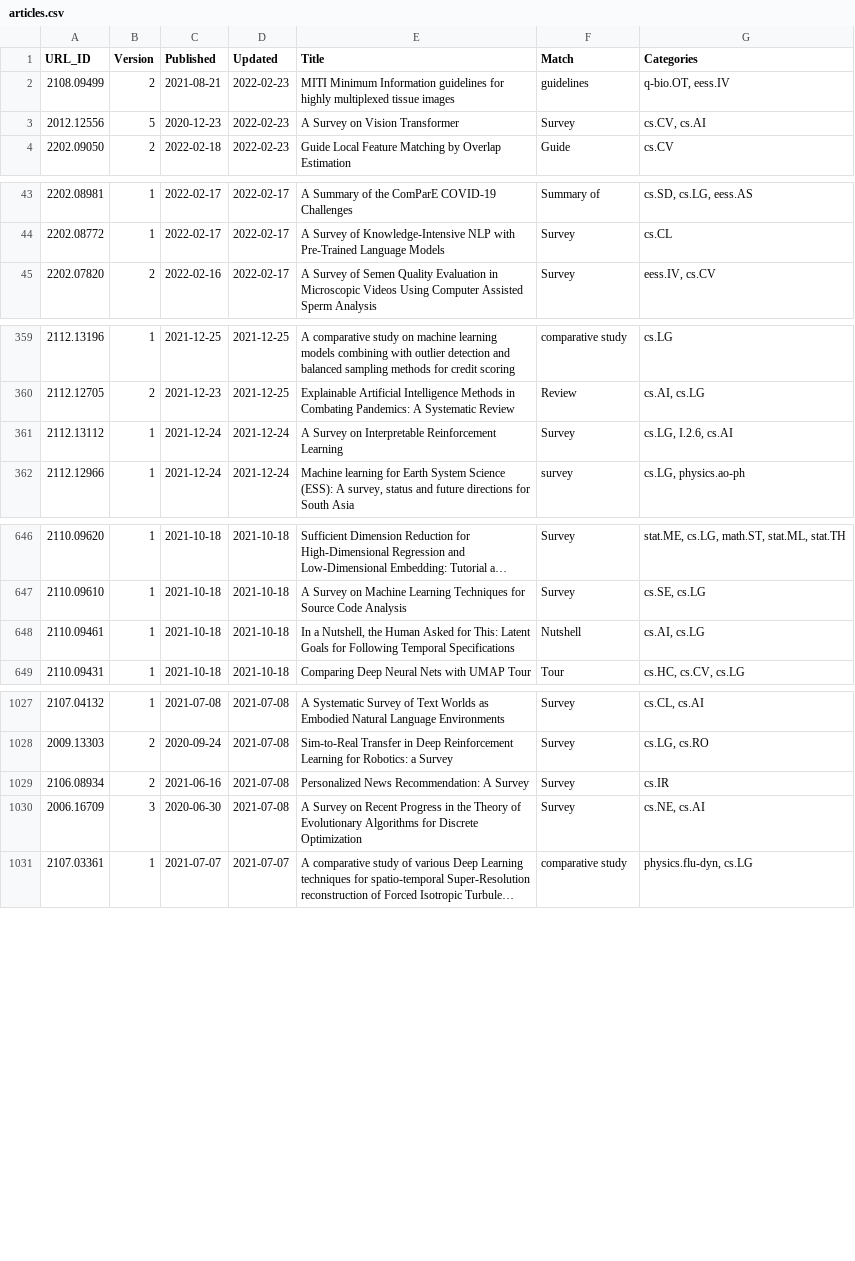
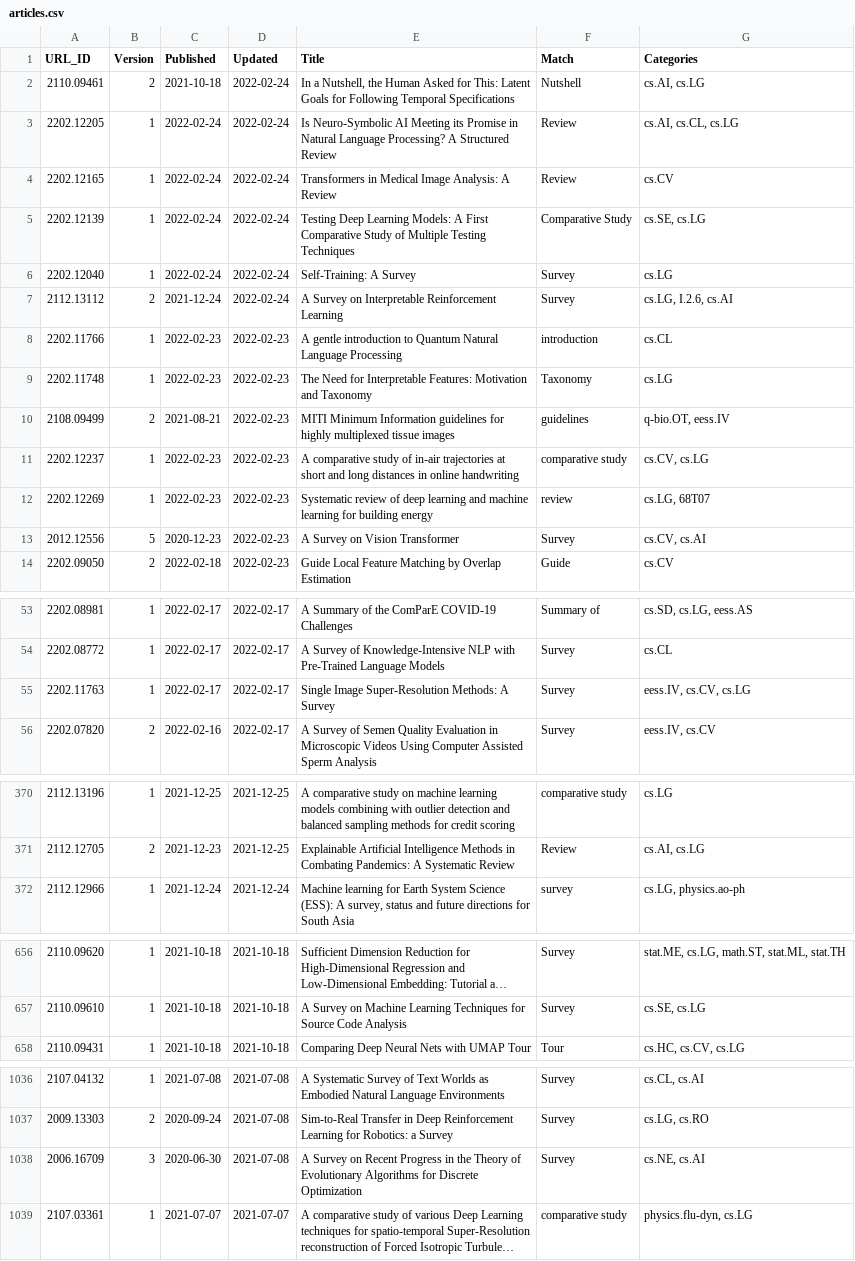
Before and after one commit to ml-feeds/arxiv-ml-reviews, a CSV file: data/articles.csv, drawn as a sheet; only a part is shown, gaps mark what is left out; long unchanged cells end in …; removed rows and columns are numbered as before the commit, all else as after; the diff names each change by its address in the sheet, - before the commit and + after, or states it on an @@ line.

Commit message:
Refresh list

```diff
--- a/data/articles.csv
+++ b/data/articles.csv
+row 2: 2110.09461 | 2 | 2021-10-18 | 2022-02-24 | In a Nutshell, the Human Asked for This: Latent Goals for Following Temporal Specifications | Nutshell | cs.AI, cs.LG
+row 3: 2202.12205 | 1 | 2022-02-24 | 2022-02-24 | Is Neuro-Symbolic AI Meeting its Promise in Natural Language Processing? A Structured Review | Review | cs.AI, cs.CL, cs.LG
+row 4: 2202.12165 | 1 | 2022-02-24 | 2022-02-24 | Transformers in Medical Image Analysis: A Review | Review | cs.CV
+row 5: 2202.12139 | 1 | 2022-02-24 | 2022-02-24 | Testing Deep Learning Models: A First Comparative Study of Multiple Testing Techniques | Comparative Study | cs.SE, cs.LG
+row 6: 2202.12040 | 1 | 2022-02-24 | 2022-02-24 | Self-Training: A Survey | Survey | cs.LG
+row 7: 2112.13112 | 2 | 2021-12-24 | 2022-02-24 | A Survey on Interpretable Reinforcement Learning | Survey | cs.LG, I.2.6, cs.AI
+row 8: 2202.11766 | 1 | 2022-02-23 | 2022-02-23 | A gentle introduction to Quantum Natural Language Processing | introduction | cs.CL
+row 9: 2202.11748 | 1 | 2022-02-23 | 2022-02-23 | The Need for Interpretable Features: Motivation and Taxonomy | Taxonomy | cs.LG
+row 11: 2202.12237 | 1 | 2022-02-23 | 2022-02-23 | A comparative study of in-air trajectories at short and long distances in online handwriting | comparative study | cs.CV, cs.LG
+row 12: 2202.12269 | 1 | 2022-02-23 | 2022-02-23 | Systematic review of deep learning and machine learning for building energy | review | cs.LG, 68T07
+row 55: 2202.11763 | 1 | 2022-02-17 | 2022-02-17 | Single Image Super-Resolution Methods: A Survey | Survey | eess.IV, cs.CV, cs.LG
-row 361: 2112.13112 | 1 | 2021-12-24 | 2021-12-24 | A Survey on Interpretable Reinforcement Learning | Survey | cs.LG, I.2.6, cs.AI
-row 648: 2110.09461 | 1 | 2021-10-18 | 2021-10-18 | In a Nutshell, the Human Asked for This: Latent Goals for Following Temporal Specifications | Nutshell | cs.AI, cs.LG
-row 1029: 2106.08934 | 2 | 2021-06-16 | 2021-07-08 | Personalized News Recommendation: A Survey | Survey | cs.IR
```
Also changed, not shown: 1 other file.
